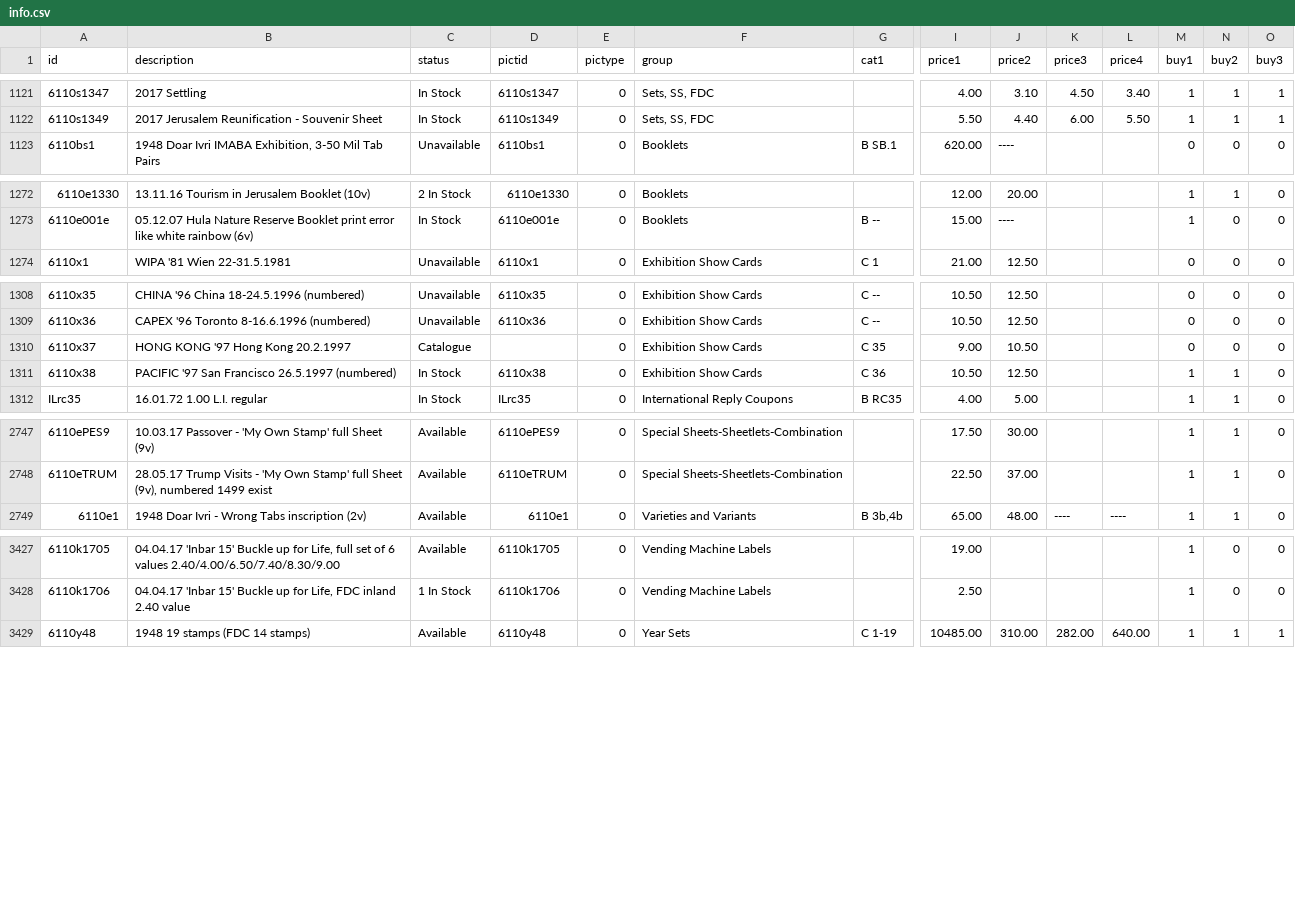
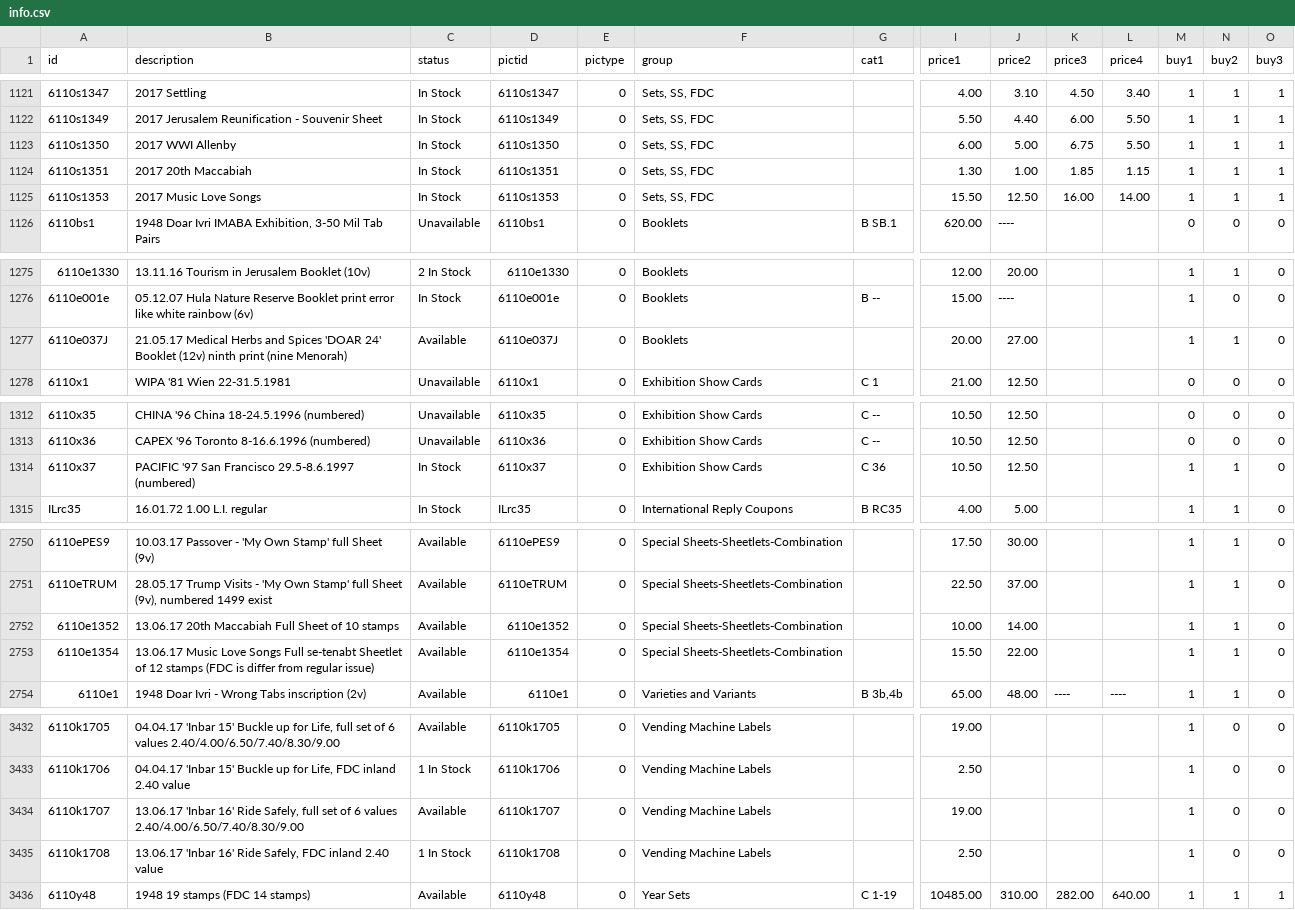
Before and after one commit to mmehr2/StampCollection, a CSV file: info.csv, drawn as a sheet; only a part is shown, gaps mark what is left out; removed rows and columns are numbered as before the commit, all else as after; rows hold the shown columns only; the diff covers the shown part only; the diff names each change by its address in the sheet, - before the commit and + after, or states it on an @@ line.

```diff
--- a/info.csv
+++ b/info.csv
+row 1123: 6110s1350 | 2017 WWI Allenby | In Stock | 6110s1350 | 0 | Sets, SS, FDC |  | 6.00 | 5.00 | 6.75 | 5.50 | 1 | 1 | 1
+row 1124: 6110s1351 | 2017 20th Maccabiah | In Stock | 6110s1351 | 0 | Sets, SS, FDC |  | 1.30 | 1.00 | 1.85 | 1.15 | 1 | 1 | 1
+row 1125: 6110s1353 | 2017 Music Love Songs | In Stock | 6110s1353 | 0 | Sets, SS, FDC |  | 15.50 | 12.50 | 16.00 | 14.00 | 1 | 1 | 1
+row 1277: 6110e037J | 21.05.17 Medical Herbs and Spices 'DOAR 24' Booklet (12v) ninth print (nine Menorah) | Available | 6110e037J | 0 | Booklets |  | 20.00 | 27.00 |  |  | 1 | 1 | 0
-B1314 (description): HONG KONG '97 Hong Kong 20.2.1997
+B1314 (description): PACIFIC '97 San Francisco 29.5-8.6.1997 (numbered)
-C1314 (status): Catalogue
+C1314 (status): In Stock
-D1314 (pictid): (empty)
+D1314 (pictid): 6110x37
-G1314 (cat1): C 35
+G1314 (cat1): C 36
-I1314 (price1): 9.00
+I1314 (price1): 10.50
-J1314 (price2): 10.50
+J1314 (price2): 12.50
-M1314 (buy1): 0
+M1314 (buy1): 1
-N1314 (buy2): 0
+N1314 (buy2): 1
-row 1311: 6110x38 | PACIFIC '97 San Francisco 26.5.1997 (numbered) | In Stock | 6110x38 | 0 | Exhibition Show Cards | C 36 | 10.50 | 12.50 |  |  | 1 | 1 | 0
+row 2752: 6110e1352 | 13.06.17 20th Maccabiah Full Sheet of 10 stamps | Available | 6110e1352 | 0 | Special Sheets-Sheetlets-Combination |  | 10.00 | 14.00 |  |  | 1 | 1 | 0
+row 2753: 6110e1354 | 13.06.17 Music Love Songs Full se-tenabt Sheetlet of 12 stamps (FDC is differ from regular issue) | Available | 6110e1354 | 0 | Special Sheets-Sheetlets-Combination |  | 15.50 | 22.00 |  |  | 1 | 1 | 0
+row 3434: 6110k1707 | 13.06.17 'Inbar 16' Ride Safely, full set of 6 values 2.40/4.00/6.50/7.40/8.30/9.00 | Available | 6110k1707 | 0 | Vending Machine Labels |  | 19.00 |  |  |  | 1 | 0 | 0
+row 3435: 6110k1708 | 13.06.17 'Inbar 16' Ride Safely, FDC inland 2.40 value | 1 In Stock | 6110k1708 | 0 | Vending Machine Labels |  | 2.50 |  |  |  | 1 | 0 | 0
```
Also changed, not shown: 20 edited cells elsewhere in this file.
